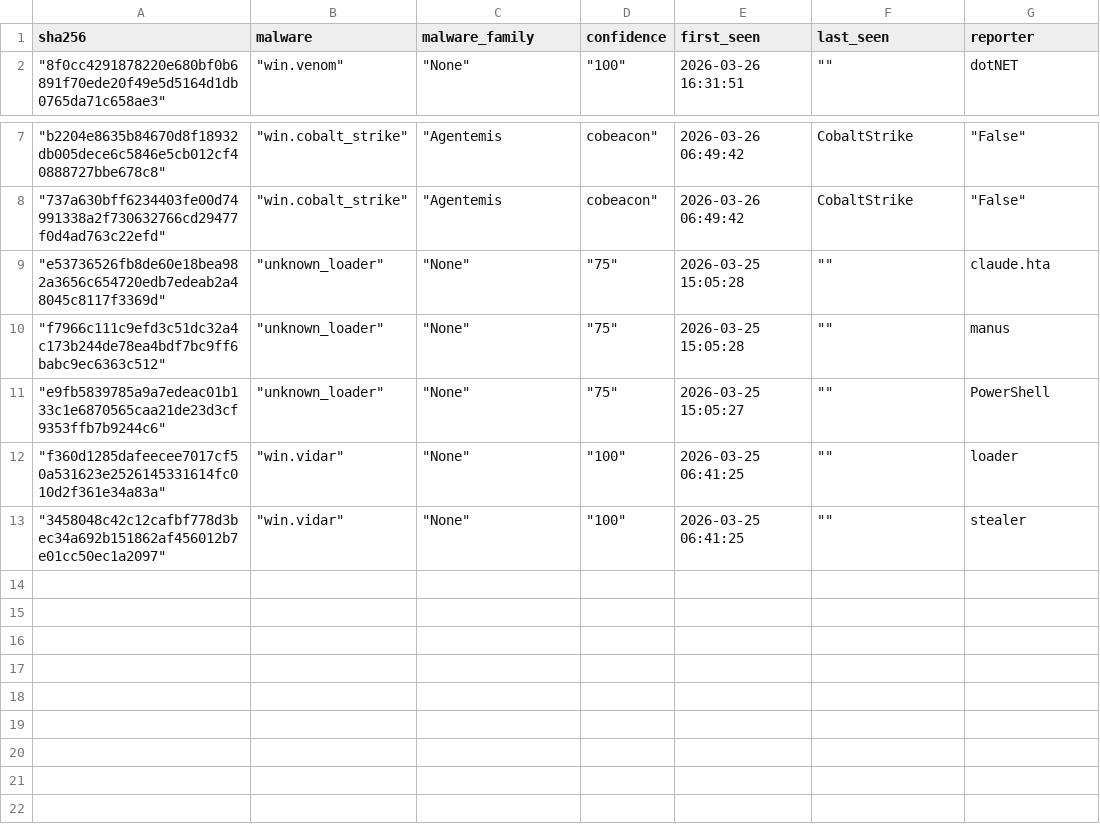
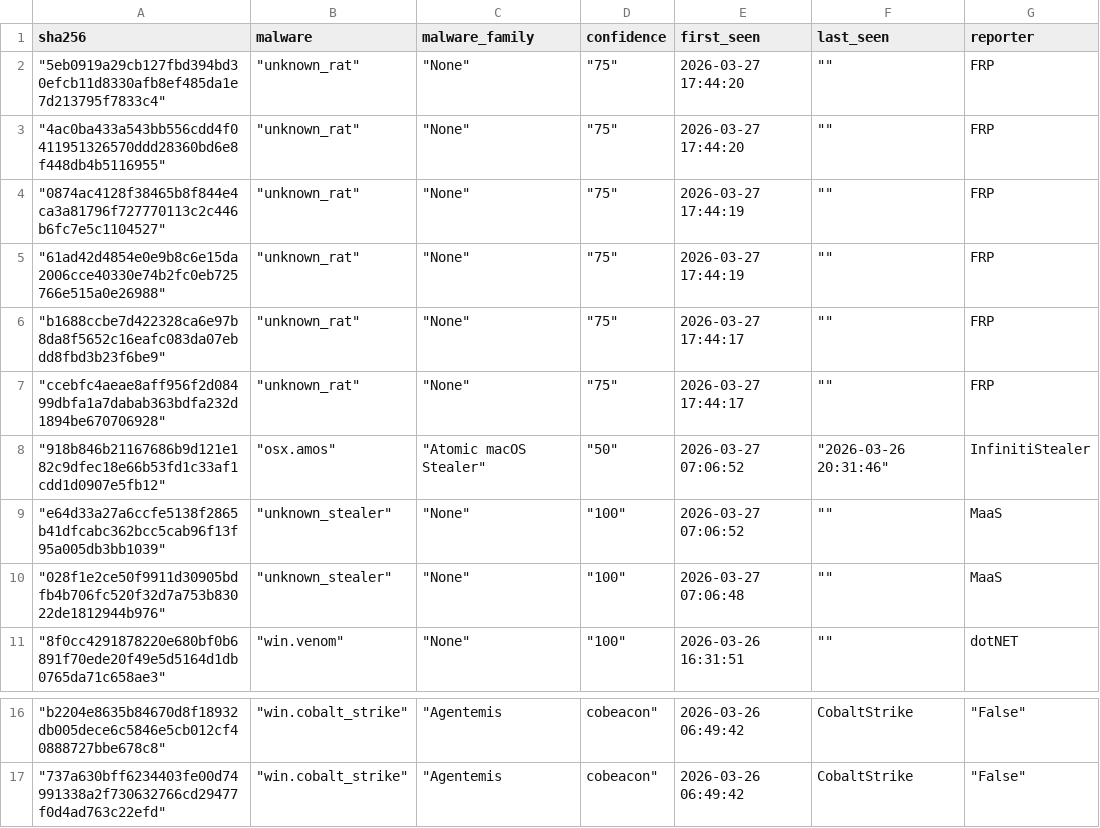
Before and after one commit to CyberArk0961/Threat-Fox-SHA256, a CSV file: output/ThreatFox_SHA256.csv, drawn as a sheet; only a part is shown, gaps mark what is left out; removed rows and columns are numbered as before the commit, all else as after; the diff names each change by its address in the sheet, - before the commit and + after, or states it on an @@ line.

```diff
--- a/output/ThreatFox_SHA256.csv
+++ b/output/ThreatFox_SHA256.csv
+row 2: "5eb0919a29cb127fbd394bd30efcb11d8330afb8ef485da1e7d213795f7833c4" | "unknown_rat" | "None" | "75" | 2026-03-27 17:44:20 | "" | FRP
+row 3: "4ac0ba433a543bb556cdd4f0411951326570ddd28360bd6e8f448db4b5116955" | "unknown_rat" | "None" | "75" | 2026-03-27 17:44:20 | "" | FRP
+row 4: "0874ac4128f38465b8f844e4ca3a81796f727770113c2c446b6fc7e5c1104527" | "unknown_rat" | "None" | "75" | 2026-03-27 17:44:19 | "" | FRP
+row 5: "61ad42d4854e0e9b8c6e15da2006cce40330e74b2fc0eb725766e515a0e26988" | "unknown_rat" | "None" | "75" | 2026-03-27 17:44:19 | "" | FRP
+row 6: "b1688ccbe7d422328ca6e97b8da8f5652c16eafc083da07ebdd8fbd3b23f6be9" | "unknown_rat" | "None" | "75" | 2026-03-27 17:44:17 | "" | FRP
+row 7: "ccebfc4aeae8aff956f2d08499dbfa1a7dabab363bdfa232d1894be670706928" | "unknown_rat" | "None" | "75" | 2026-03-27 17:44:17 | "" | FRP
+row 8: "918b846b21167686b9d121e182c9dfec18e66b53fd1c33af1cdd1d0907e5fb12" | "osx.amos" | "Atomic macOS Stealer" | "50" | 2026-03-27 07:06:52 | "2026-03-26 20:31:46" | InfinitiStealer
+row 9: "e64d33a27a6ccfe5138f2865b41dfcabc362bcc5cab96f13f95a005db3bb1039" | "unknown_stealer" | "None" | "100" | 2026-03-27 07:06:52 | "" | MaaS
+row 10: "028f1e2ce50f9911d30905bdfb4b706fc520f32d7a753b83022de1812944b976" | "unknown_stealer" | "None" | "100" | 2026-03-27 07:06:48 | "" | MaaS
-row 9: "e53736526fb8de60e18bea982a3656c654720edb7edeab2a48045c8117f3369d" | "unknown_loader" | "None" | "75" | 2026-03-25 15:05:28 | "" | claude.hta
-row 10: "f7966c111c9efd3c51dc32a4c173b244de78ea4bdf7bc9ff6babc9ec6363c512" | "unknown_loader" | "None" | "75" | 2026-03-25 15:05:28 | "" | manus
-row 11: "e9fb5839785a9a7edeac01b133c1e6870565caa21de23d3cf9353ffb7b9244c6" | "unknown_loader" | "None" | "75" | 2026-03-25 15:05:27 | "" | PowerShell
-row 12: "f360d1285dafeecee7017cf50a531623e2526145331614fc010d2f361e34a83a" | "win.vidar" | "None" | "100" | 2026-03-25 06:41:25 | "" | loader
-row 13: "3458048c42c12cafbf778d3bec34a692b151862af456012b7e01cc50ec1a2097" | "win.vidar" | "None" | "100" | 2026-03-25 06:41:25 | "" | stealer
```
